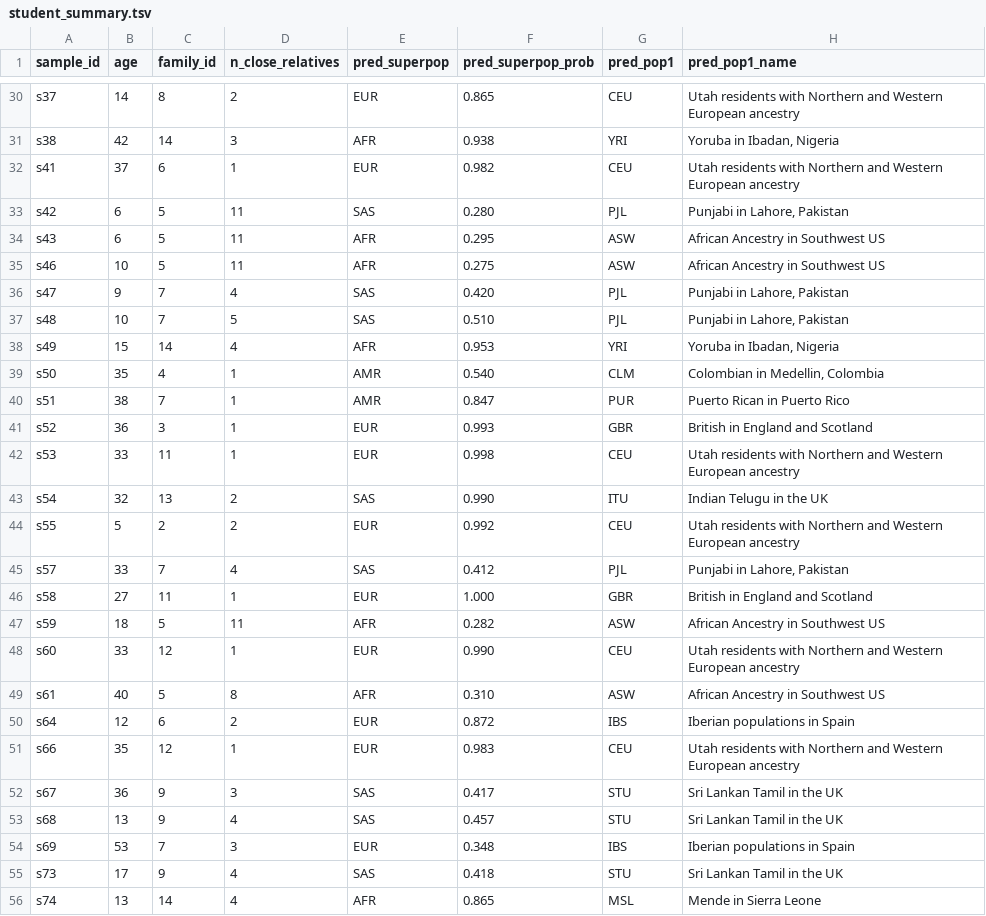
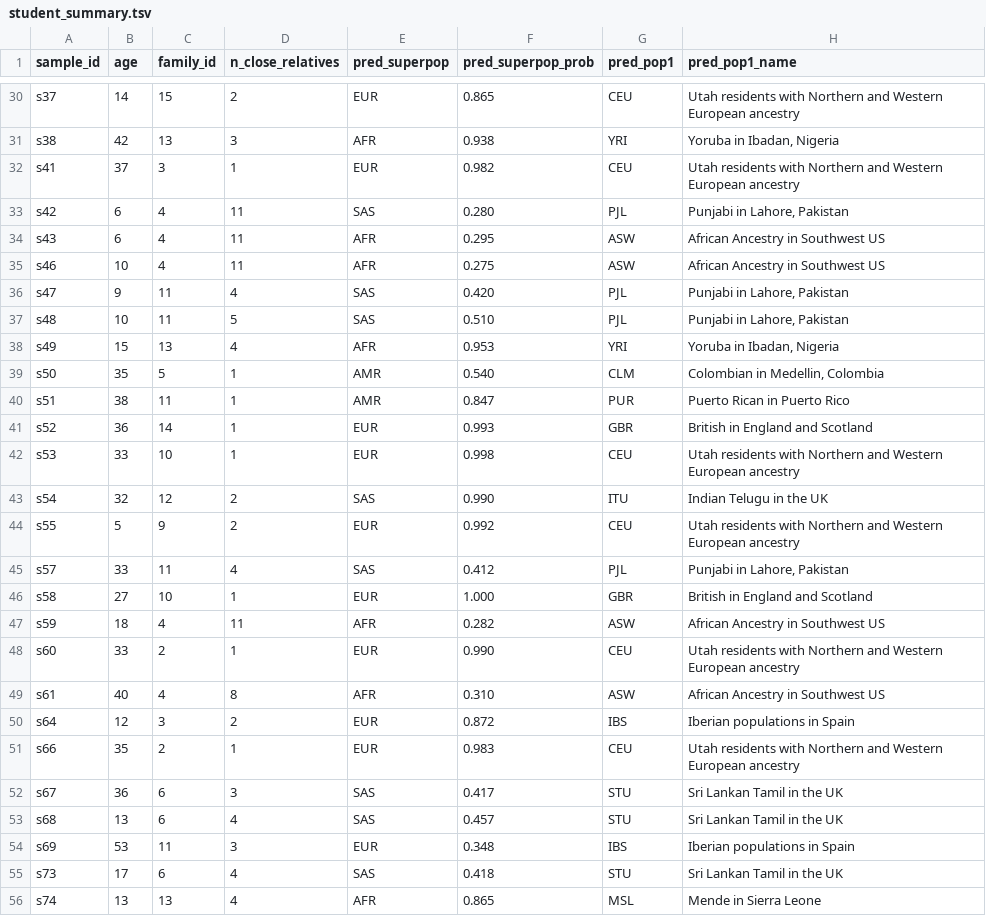
Before and after one commit to YaroslavPelekhov/Genealogist, a TSV file: results/student_summary.tsv, drawn as a sheet; only a part is shown, gaps mark what is left out; the diff covers the shown part only; the diff names each change by its address in the sheet, - before the commit and + after, or states it on an @@ line.

Commit message:
Deterministic family_id; cleanup README
- 04_umap_and_summary: family IDs now sorted by min(sample_id) inside each
  connected component so the assignment is stable across runs (was
  non-deterministic because of Python set iteration order).
- 09_build_site: tolerate missing results/REPORT.md.
- README: drop Netlify deploy-status badge with its admin link; keep the
  live-demo badge to the public site.

Verified reproducibility: two consecutive pipeline runs now produce
byte-identical TSV outputs (student_summary.tsv, population_predictions.tsv,
ancestry_proportions.tsv, kinship_pairs.tsv, pca_coords.tsv,
superpop_predictions.tsv).

```diff
--- a/results/student_summary.tsv
+++ b/results/student_summary.tsv
-C30 (family_id): 8
+C30 (family_id): 15
-C31 (family_id): 14
+C31 (family_id): 13
-C32 (family_id): 6
+C32 (family_id): 3
-C33:C35 (family_id): 5
+C33:C35 (family_id): 4
-C36:C37 (family_id): 7
+C36:C37 (family_id): 11
-C38 (family_id): 14
+C38 (family_id): 13
-C39 (family_id): 4
+C39 (family_id): 5
-C40 (family_id): 7
+C40 (family_id): 11
-C41 (family_id): 3
+C41 (family_id): 14
-C42 (family_id): 11
+C42 (family_id): 10
-C43 (family_id): 13
+C43 (family_id): 12
-C44 (family_id): 2
+C44 (family_id): 9
-C45 (family_id): 7
+C45 (family_id): 11
-C46 (family_id): 11
+C46 (family_id): 10
-C47 (family_id): 5
+C47 (family_id): 4
-C48 (family_id): 12
+C48 (family_id): 2
-C49 (family_id): 5
+C49 (family_id): 4
-C50 (family_id): 6
+C50 (family_id): 3
-C51 (family_id): 12
+C51 (family_id): 2
-C52:C53 (family_id): 9
+C52:C53 (family_id): 6
-C54 (family_id): 7
+C54 (family_id): 11
-C55 (family_id): 9
+C55 (family_id): 6
-C56 (family_id): 14
+C56 (family_id): 13
```
Also changed, not shown: 36 edited cells elsewhere in this file, site/data/student_summary.tsv, 38 other files.
